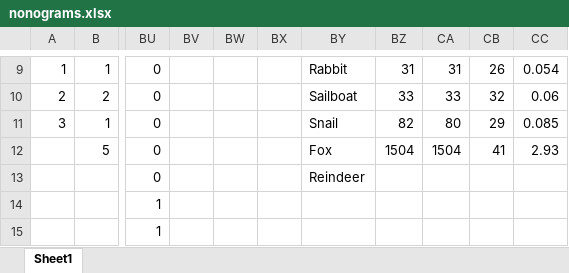
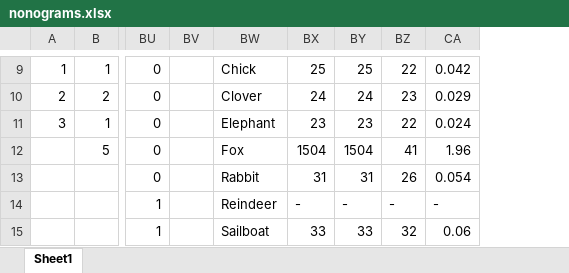
Before and after one commit to sverrak/aiprogg, an Excel workbook: module2/nonograms.xlsx, sheet Sheet1, drawn as a sheet; only a part is shown, gaps mark what is left out; values as stored, in another font and other column widths than the file's, no cell formats; conditional formats not drawn; removed rows and columns are numbered as before the commit, all else as after; the diff covers the shown part only; the diff names each change by its address in the sheet, - before the commit and + after, or states it on an @@ line.

```diff
--- a/module2/nonograms.xlsx (sheet Sheet1)
+++ b/module2/nonograms.xlsx (sheet Sheet1)
-column BW, empty
-column BX, empty
-BW9: Rabbit
+BW9: Chick
-BX9: 31
+BX9: 25
-BY9: 31
+BY9: 25
-BZ9: 26
+BZ9: 22
-CA9: 0.054
+CA9: 0.042
-BW10: Sailboat
+BW10: Clover
-BX10: 33
+BX10: 24
-BY10: 33
+BY10: 24
-BZ10: 32
+BZ10: 23
-CA10: 0.06
+CA10: 0.029
-BW11: Snail
+BW11: Elephant
-BX11: 82
+BX11: 23
-BY11: 80
+BY11: 23
-BZ11: 29
+BZ11: 22
-CA11: 0.085
+CA11: 0.024
-CA12: 2.93
+CA12: 1.96
-BW13: Reindeer
+BW13: Rabbit
-BX13: (empty)
+BX13: 31
-BY13: (empty)
+BY13: 31
-BZ13: (empty)
+BZ13: 26
-CA13: (empty)
+CA13: 0.054
-BW14: (empty)
+BW14: Reindeer
-BX14: (empty)
+BX14: -
-BY14: (empty)
+BY14: -
-BZ14: (empty)
+BZ14: -
-CA14: (empty)
+CA14: -
-BW15: (empty)
+BW15: Sailboat
-BX15: (empty)
+BX15: 33
-BY15: (empty)
+BY15: 33
-BZ15: (empty)
+BZ15: 32
-CA15: (empty)
+CA15: 0.06
```
Also changed, not shown: 119 edited cells elsewhere in this sheet, cell formats, module1/Results.xlsx, 8 other files.
